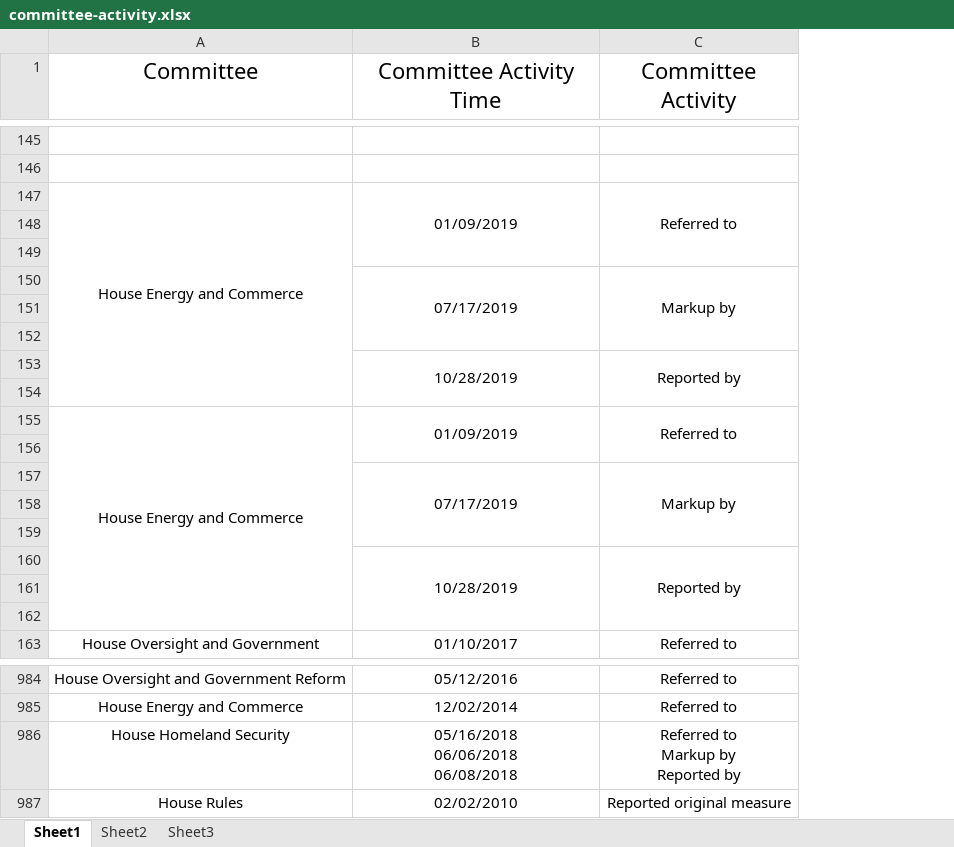
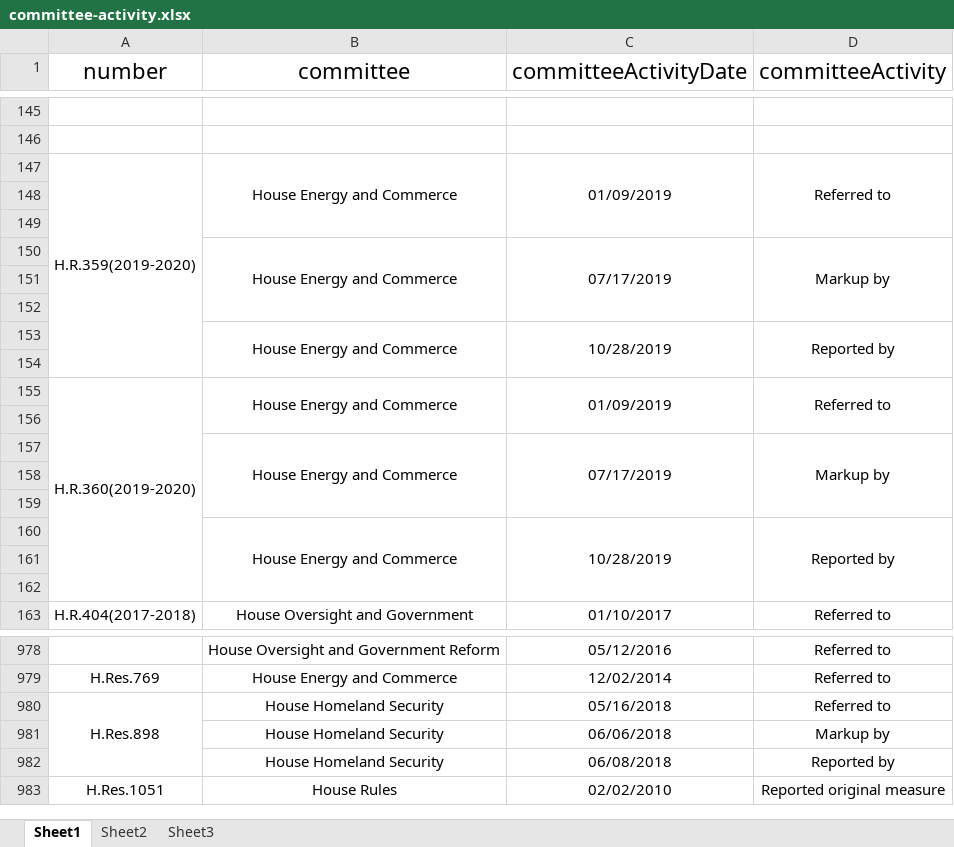
Before and after one commit to a896853205/safety-legislation-database, an Excel workbook: src/excel/committee-activity.xlsx, sheet Sheet1, drawn as a sheet; only a part is shown, gaps mark what is left out; values as stored, in another font and other column widths than the file's, no borders; removed rows and columns are numbered as before the commit, all else as after; ↵ is a line break in a cell; the diff covers the shown part only; the diff names each change by its address in the sheet, - before the commit and + after, or states it on an @@ line.

```diff
--- a/src/excel/committee-activity.xlsx (sheet Sheet1)
+++ b/src/excel/committee-activity.xlsx (sheet Sheet1)
+column A (number), rows 147-163: H.R.359(2019-2020) |  |  |  |  |  |  |  | H.R.360(2019-2020) |  |  |  |  |  |  |  | H.R.404(2017-2018); rows 979-980: H.Res.769 | H.Res.898; row 983: H.Res.1051
-B1: Committee
+B1: committee
-C1: Committee Activity Time
+C1: committeeActivityDate
-D1: Committee Activity
+D1: committeeActivity
-A147:A154 merged
+B147:B149 merged
-B150 (committee): (empty)
+B150 (committee): House Energy and Commerce
+B150:B152 merged
-B153 (committee): (empty)
+B153 (committee): House Energy and Commerce
+B153:B154 merged
-A155:A162 merged
+B155:B156 merged
-B157 (committee): (empty)
+B157 (committee): House Energy and Commerce
+B157:B159 merged
-B160 (committee): (empty)
+B160 (committee): House Energy and Commerce
+B160:B162 merged
-C980 (committeeActivityDate): 05/16/2018 ↵ 06/06/2018 ↵ 06/08/2018
+C980 (committeeActivityDate): 05/16/2018
-D980 (committeeActivity): Referred to ↵ Markup by ↵ Reported by
+D980 (committeeActivity): Referred to
+row 981:  | House Homeland Security | 06/06/2018 | Markup by
+row 982:  | House Homeland Security | 06/08/2018 | Reported by
```
Also changed, not shown: 6 removed rows, 30 edited cells, cell formats and merged cells elsewhere in this sheet, 2 other files.
